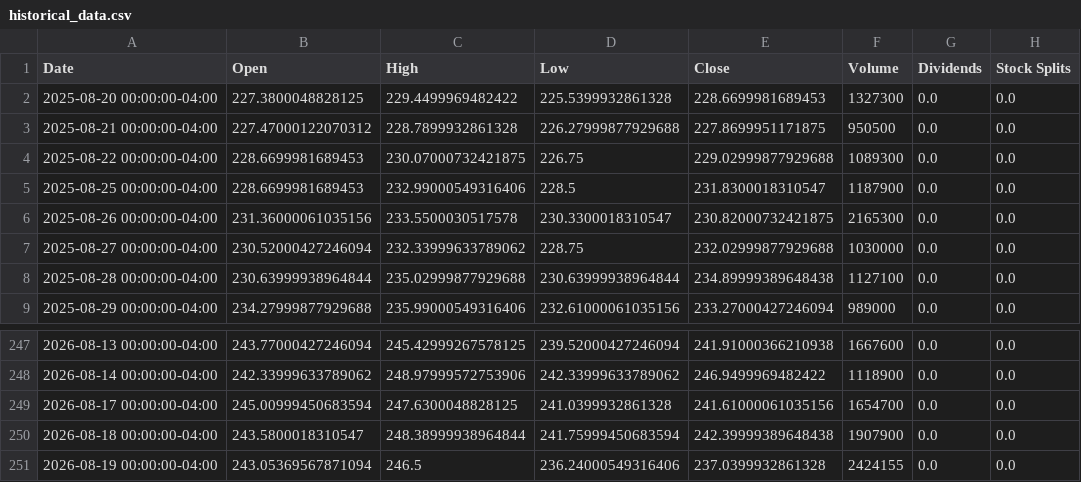
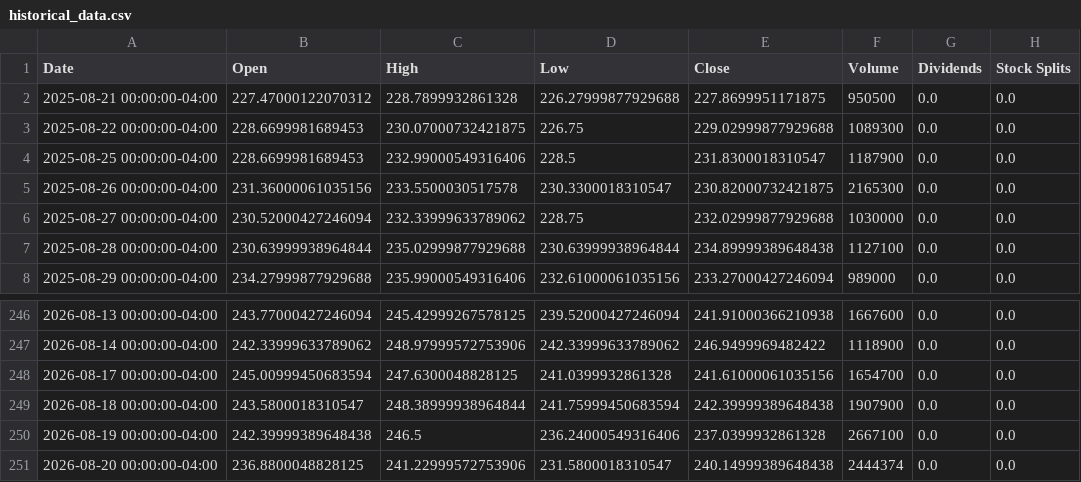
Before and after one commit to researchersec/reimagined-broccoli, a CSV file: historical_data.csv, drawn as a sheet; only a part is shown, gaps mark what is left out.

```diff
--- a/historical_data.csv
+++ b/historical_data.csv
@@ -1,3 +1,2 @@
 Date,Open,High,Low,Close,Volume,Dividends,Stock Splits
-2025-08-20 00:00:00-04:00,227.3800048828125,229.4499969482422,225.5399932861328,228.6699981689453,1327300,0.0,0.0
 2025-08-21 00:00:00-04:00,227.47000122070312,228.7899932861328,226.27999877929688,227.8699951171875,950500,0.0,0.0
@@ -250,2 +249,3 @@ Date,Open,High,Low,Close,Volume,Dividends,Stock Splits
 2026-08-18 00:00:00-04:00,243.5800018310547,248.38999938964844,241.75999450683594,242.39999389648438,1907900,0.0,0.0
-2026-08-19 00:00:00-04:00,243.05369567871094,246.5,236.24000549316406,237.0399932861328,2424155,0.0,0.0
+2026-08-19 00:00:00-04:00,242.39999389648438,246.5,236.24000549316406,237.0399932861328,2667100,0.0,0.0
+2026-08-20 00:00:00-04:00,236.8800048828125,241.22999572753906,231.5800018310547,240.14999389648438,2444374,0.0,0.0
```
Also changed, not shown: 1 other file.
